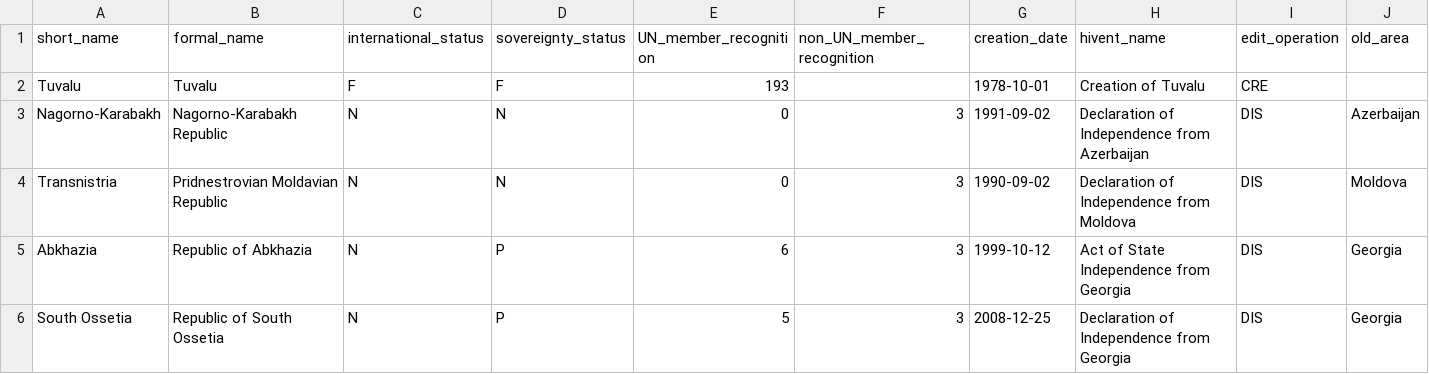
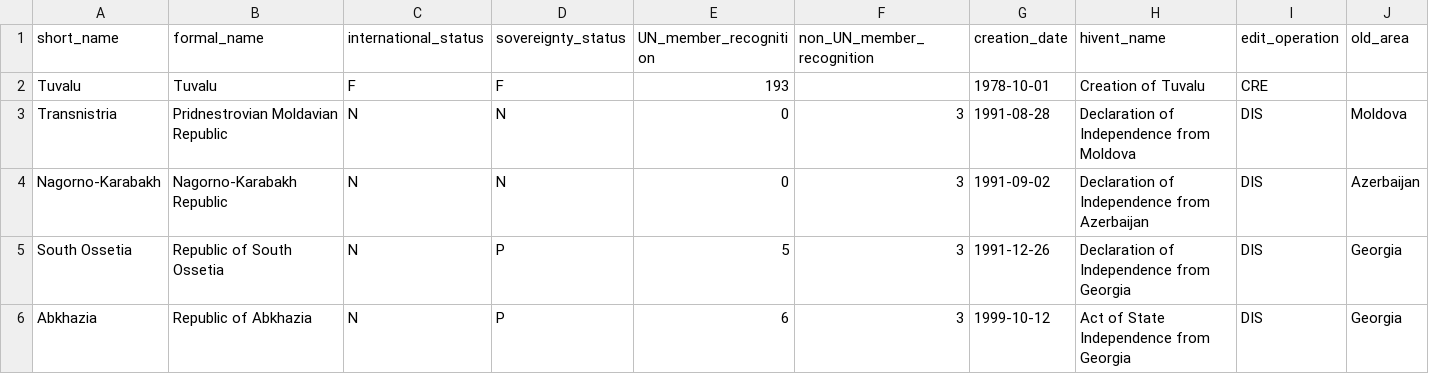
Before and after one commit to MenschMarcus/HistoGlobe_master, a CSV file: HistoGlobe_server/data/init_area_data/areas_to_create.csv, drawn as a sheet; only a part is shown; removed rows and columns are numbered as before the commit, all else as after; rows hold the shown columns only; the diff names each change by its address in the sheet, - before the commit and + after, or states it on an @@ line.

Commit message:
changed independence dates for newly created countries so that it actually makes sense

```diff
--- a/HistoGlobe_server/data/init_area_data/areas_to_create.csv
+++ b/HistoGlobe_server/data/init_area_data/areas_to_create.csv
+row 3: Transnistria | Pridnestrovian Moldavian Republic | N | N | 0 | 3 | 1991-08-28 | Declaration of Independence from Moldova | DIS | Moldova
-row 4: Transnistria | Pridnestrovian Moldavian Republic | N | N | 0 | 3 | 1990-09-02 | Declaration of Independence from Moldova | DIS | Moldova
+row 5: South Ossetia | Republic of South Ossetia | N | P | 5 | 3 | 1991-12-26 | Declaration of Independence from Georgia | DIS | Georgia
-row 6: South Ossetia | Republic of South Ossetia | N | P | 5 | 3 | 2008-12-25 | Declaration of Independence from Georgia | DIS | Georgia
```
